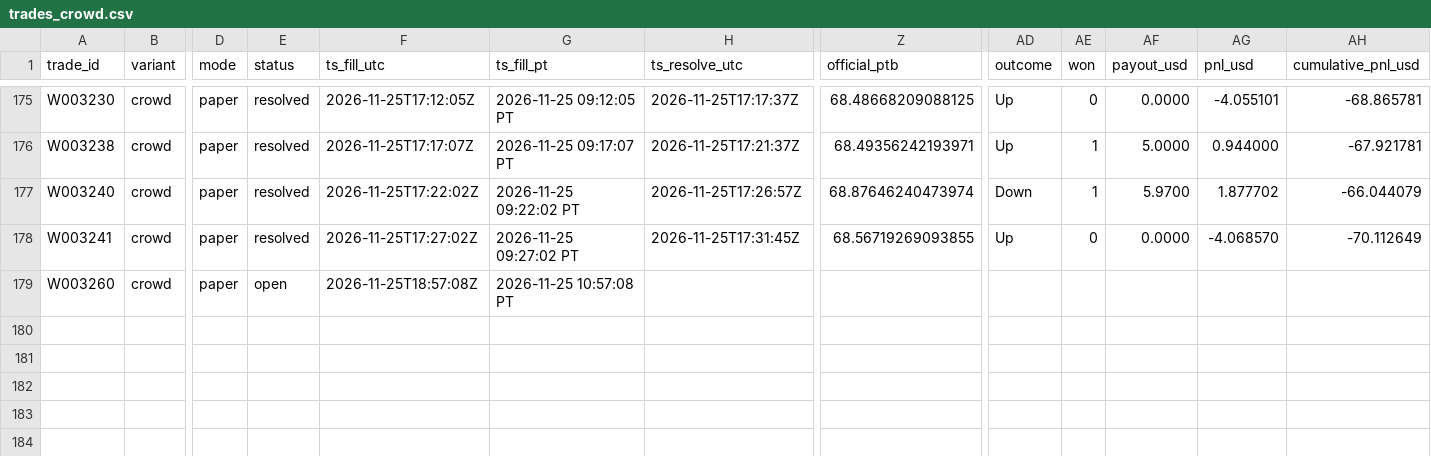
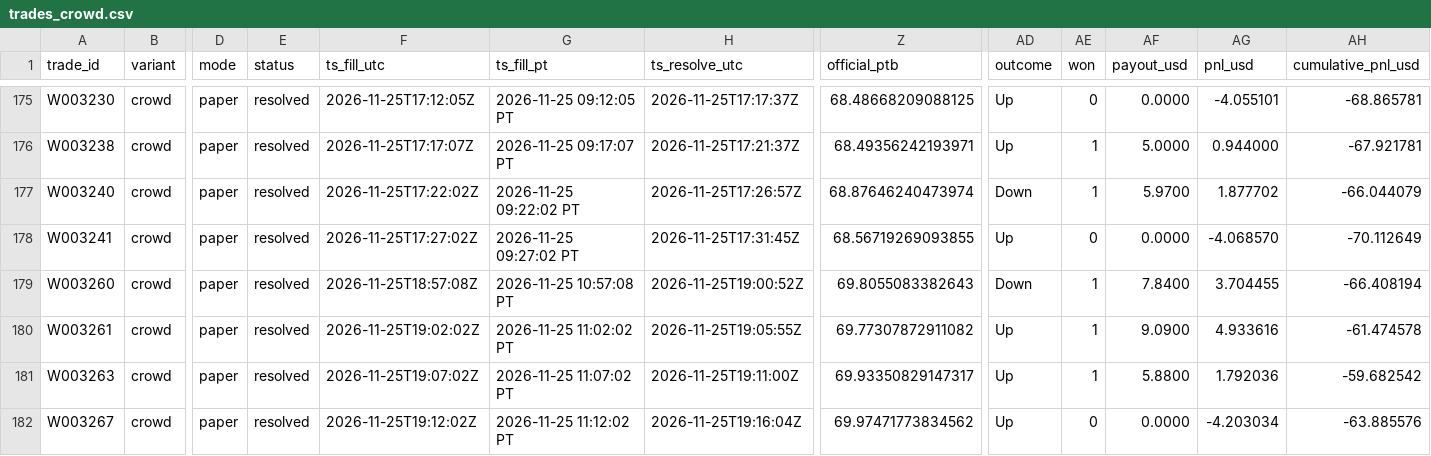
Before and after one commit to michaeldeuchar-dotcom/sol-paper-bot, a CSV file: data/week2/trades_crowd.csv, drawn as a sheet; only a part is shown, gaps mark what is left out; rows hold the shown columns only; the diff names each change by its address in the sheet, - before the commit and + after, or states it on an @@ line.

```diff
--- a/data/week2/trades_crowd.csv
+++ b/data/week2/trades_crowd.csv
-E179 (status): open
+E179 (status): resolved
-H179 (ts_resolve_utc): (empty)
+H179 (ts_resolve_utc): 2026-11-25T19:00:52Z
-Z179 (official_ptb): (empty)
+Z179 (official_ptb): 69.8055083382643
-AD179 (outcome): (empty)
+AD179 (outcome): Down
-AE179 (won): (empty)
+AE179 (won): 1
-AF179 (payout_usd): (empty)
+AF179 (payout_usd): 7.8400
-AG179 (pnl_usd): (empty)
+AG179 (pnl_usd): 3.704455
-AH179 (cumulative_pnl_usd): (empty)
+AH179 (cumulative_pnl_usd): -66.408194
+row 180: W003261 | crowd | paper | resolved | 2026-11-25T19:02:02Z | 2026-11-25 11:02:02 PT | 2026-11-25T19:05:55Z | 69.77307872911082 | Up | 1 | 9.0900 | 4.933616 | -61.474578
+row 181: W003263 | crowd | paper | resolved | 2026-11-25T19:07:02Z | 2026-11-25 11:07:02 PT | 2026-11-25T19:11:00Z | 69.93350829147317 | Up | 1 | 5.8800 | 1.792036 | -59.682542
+row 182: W003267 | crowd | paper | resolved | 2026-11-25T19:12:02Z | 2026-11-25 11:12:02 PT | 2026-11-25T19:16:04Z | 69.97471773834562 | Up | 0 | 0.0000 | -4.203034 | -63.885576
```
Also changed, not shown: data/week2/ab_hedge_pairs.csv, data/week2/decisions_tail.csv, 8 other files.
